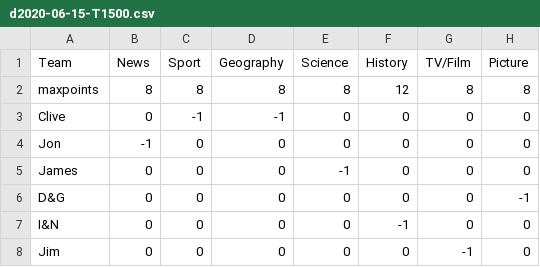
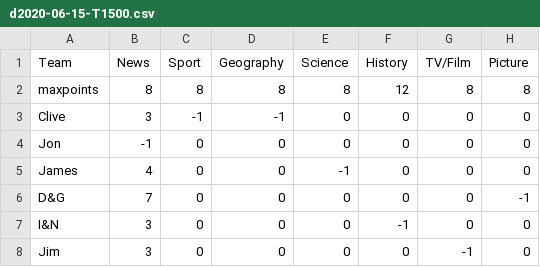
Before and after one commit to oldgit/home-quiz, a CSV file: _data/scores/d2020-06-15-T1500.csv, drawn as a sheet.

Commit message:
scores update

```diff
--- a/_data/scores/d2020-06-15-T1500.csv
+++ b/_data/scores/d2020-06-15-T1500.csv
@@ -2,7 +2,7 @@ Team,News,Sport,Geography,Science,History,TV/Film,Picture
 maxpoints,8,8,8,8,12,8,8
-Clive,0,-1,-1,0,0,0,0
+Clive,3,-1,-1,0,0,0,0
 Jon,-1,0,0,0,0,0,0
-James,0,0,0,-1,0,0,0
-D&G,0,0,0,0,0,0,-1
-I&N,0,0,0,0,-1,0,0
-Jim,0,0,0,0,0,-1,0
+James,4,0,0,-1,0,0,0
+D&G,7,0,0,0,0,0,-1
+I&N,3,0,0,0,-1,0,0
+Jim,3,0,0,0,0,-1,0
```
